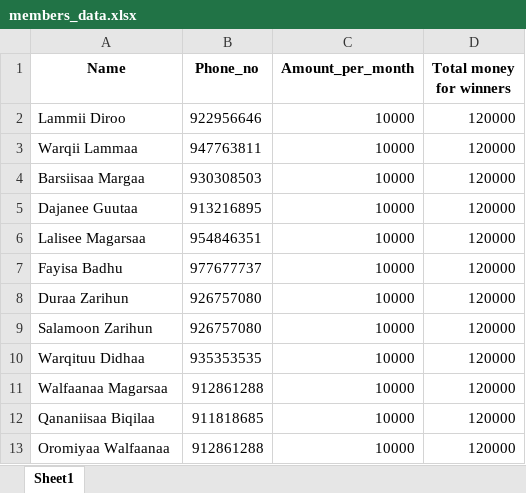
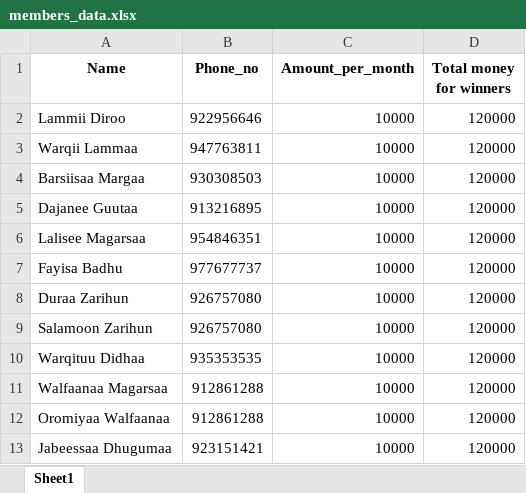
Before and after one commit to Walfaanaa/EGSA_Lottery_App, an Excel workbook: members_data.xlsx, sheet Sheet1, drawn as a sheet; values as stored, in another font and other column widths than the file's, no borders; removed rows and columns are numbered as before the commit, all else as after; the diff names each change by its address in the sheet, - before the commit and + after, or states it on an @@ line.

Commit message:
Add files via upload

```diff
--- a/members_data.xlsx (sheet Sheet1)
+++ b/members_data.xlsx (sheet Sheet1)
-row 12: Qananiisaa Biqilaa | 911818685 | 10000 | 120000
+row 13: Jabeessaa Dhugumaa | 923151421 | 10000 | 120000
```
